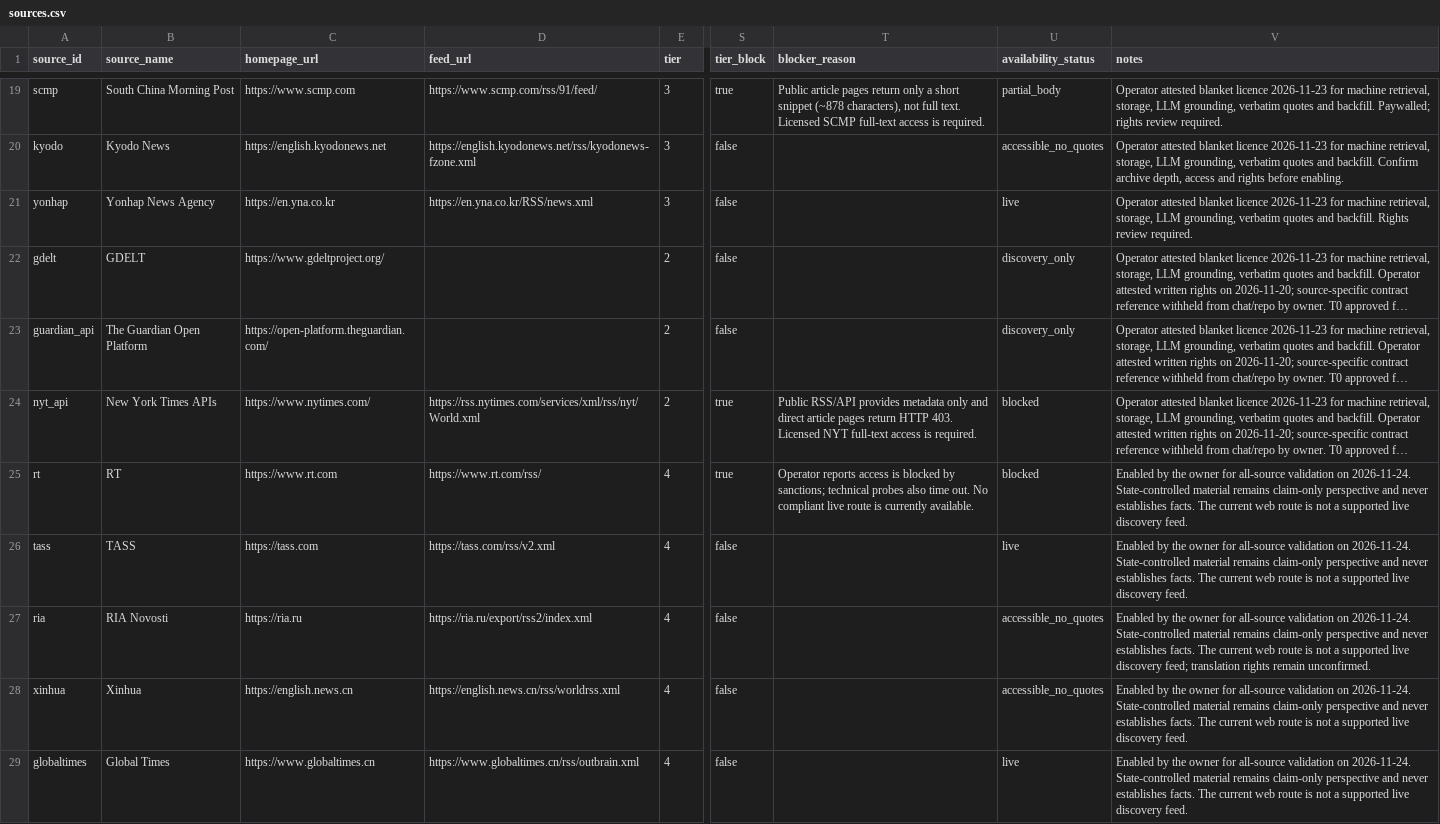
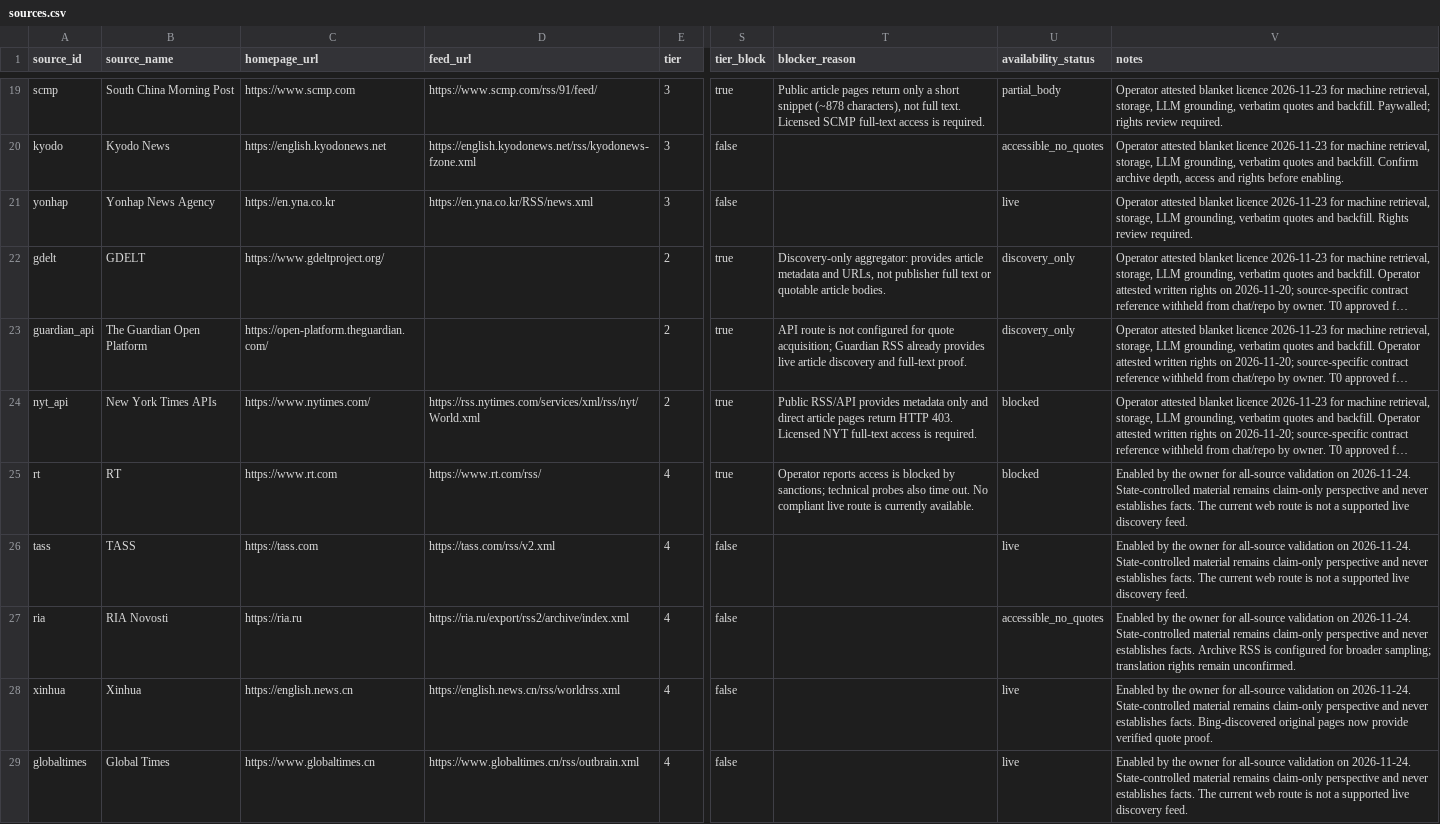
Before and after one commit to LuisGameiro/balgove_media_quotes, a CSV file: data/sources.csv, drawn as a sheet; only a part is shown, gaps mark what is left out; long unchanged cells end in …; the diff names each change by its address in the sheet, - before the commit and + after, or states it on an @@ line.

Commit message:
feat(live): import proof discovery and quote audit improvements

```diff
--- a/data/sources.csv
+++ b/data/sources.csv
-S22:S23 (tier_block): false
+S22:S23 (tier_block): true
-T22 (blocker_reason): (empty)
+T22 (blocker_reason): Discovery-only aggregator: provides article metadata and URLs, not publisher full text or quotable article bodies.
-T23 (blocker_reason): (empty)
+T23 (blocker_reason): API route is not configured for quote acquisition; Guardian RSS already provides live article discovery and full-text proof.
-D27 (feed_url): https://ria.ru/export/rss2/index.xml
+D27 (feed_url): https://ria.ru/export/rss2/archive/index.xml
-V27 (notes): …establishes facts. The current web route is not a supported live discovery feed; translation rights…
+V27 (notes): …establishes facts. Archive RSS is configured for broader sampling; translation rights…
-U28 (availability_status): accessible_no_quotes
+U28 (availability_status): live
-V28 (notes): …establishes facts. The current web route is not a supported live discovery feed.
+V28 (notes): …establishes facts. Bing-discovered original pages now provide verified quote proof.
```
Also changed, not shown: data/source_topic_routes.csv, 30 other files.
